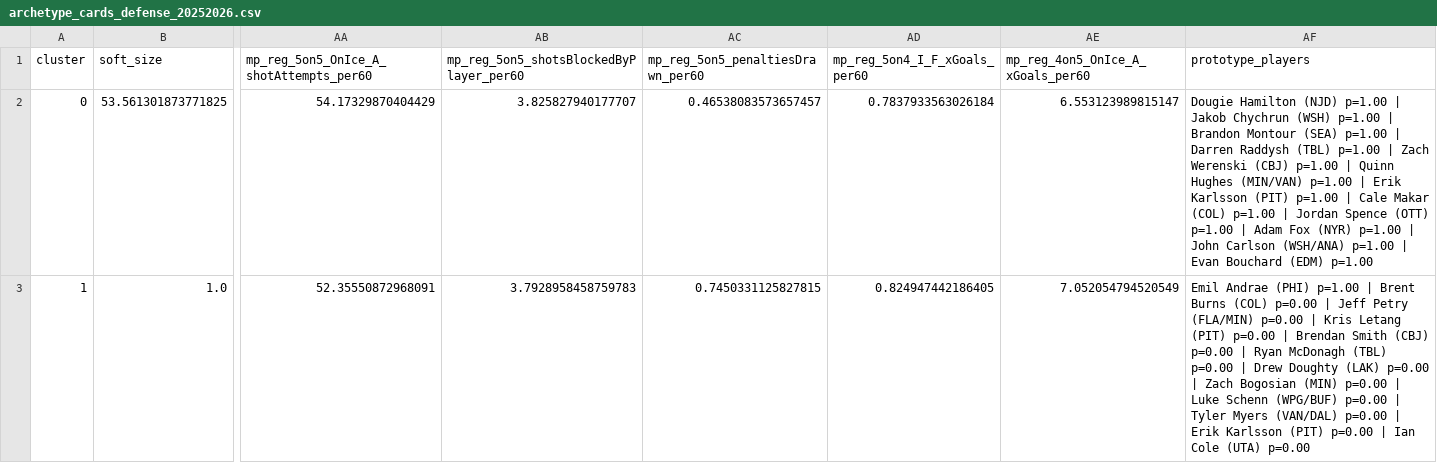
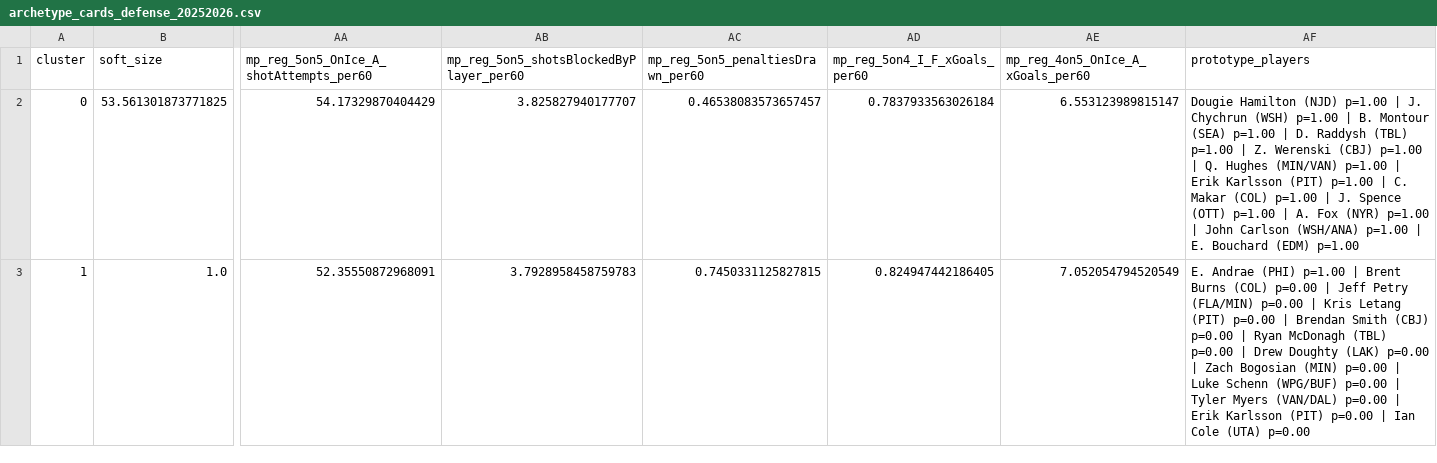
Before and after one commit to saaimkhan-sak/player-style-archetypes, a CSV file: reports/archetype_cards_defense_20252026.csv, drawn as a sheet; only a part is shown, gaps mark what is left out; the diff covers the shown part only; the diff names each change by its address in the sheet, - before the commit and + after, or states it on an @@ line.

```diff
--- a/reports/archetype_cards_defense_20252026.csv
+++ b/reports/archetype_cards_defense_20252026.csv
-AF2 (prototype_players): …p=1.00 | Jakob Chychrun (WSH) p=1.00 | Brandon Montour (SEA) p=1.00 | Darren Raddysh (TBL) p=1.00 | Zach Werenski (CBJ) p=1.00 | Quinn Hughes (MIN/VAN) p=1.00 | Erik Karlsson (PIT) p=1.00 | Cale Makar (COL) p=1.00 | Jordan Spence (OTT) p=1.00 | Adam Fox (NYR) p=1.00 | John Carlson (WSH/ANA) p=1.00 | Evan Bouchard (EDM)…
+AF2 (prototype_players): …p=1.00 | J. Chychrun (WSH) p=1.00 | B. Montour (SEA) p=1.00 | D. Raddysh (TBL) p=1.00 | Z. Werenski (CBJ) p=1.00 | Q. Hughes (MIN/VAN) p=1.00 | Erik Karlsson (PIT) p=1.00 | C. Makar (COL) p=1.00 | J. Spence (OTT) p=1.00 | A. Fox (NYR) p=1.00 | John Carlson (WSH/ANA) p=1.00 | E. Bouchard (EDM)…
-AF3 (prototype_players): Emil Andrae (PHI)…
+AF3 (prototype_players): E. Andrae (PHI)…
```
Also changed, not shown: 6 edited cells elsewhere in this file, reports/archetype_cards_forwards_20252026.csv, reports/archetype_traits_defense_20252026.csv, 4 other files.
